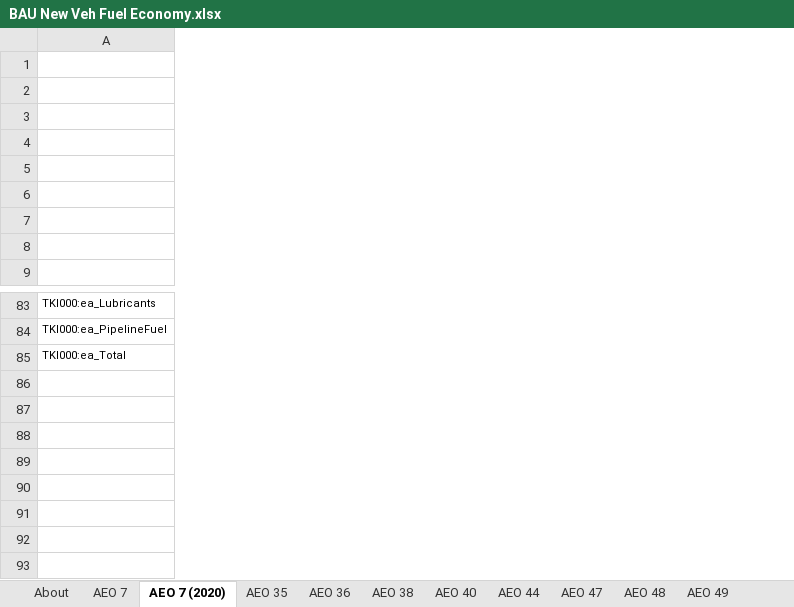
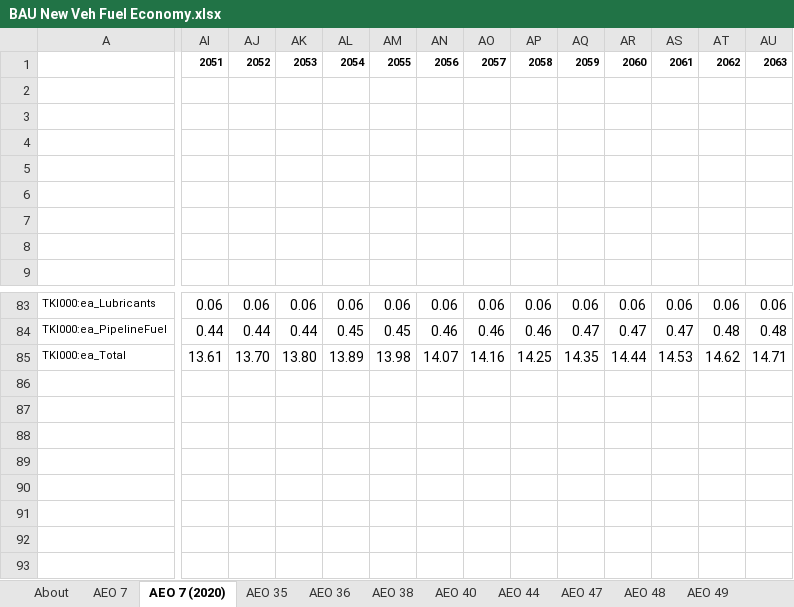
Before and after one commit to climatepolicylab/eps-brazil-cpl, an Excel workbook: InputData/trans/BNVFE/BAU New Veh Fuel Economy.xlsx, sheet AEO 7 (2020), drawn as a sheet; only a part is shown, gaps mark what is left out; values as stored, in another font and other column widths than the file's, no borders; the diff covers the shown part only; the diff names each change by its address in the sheet, - before the commit and + after, or states it on an @@ line.

```diff
--- a/InputData/trans/BNVFE/BAU New Veh Fuel Economy.xlsx (sheet AEO 7 (2020))
+++ b/InputData/trans/BNVFE/BAU New Veh Fuel Economy.xlsx (sheet AEO 7 (2020))
+column AI, row 1: 2051; rows 83-85: 0.06 | 0.44 | 13.61
+column AJ, row 1: 2052; rows 83-85: 0.06 | 0.44 | 13.70
+column AK, row 1: 2053; rows 83-85: 0.06 | 0.44 | 13.80
+column AL, row 1: 2054; rows 83-85: 0.06 | 0.45 | 13.89
+column AM, row 1: 2055; rows 83-85: 0.06 | 0.45 | 13.98
+column AN, row 1: 2056; rows 83-85: 0.06 | 0.46 | 14.07
+column AO, row 1: 2057; rows 83-85: 0.06 | 0.46 | 14.16
+column AP, row 1: 2058; rows 83-85: 0.06 | 0.46 | 14.25
+column AQ, row 1: 2059; rows 83-85: 0.06 | 0.47 | 14.35
+column AR, row 1: 2060; rows 83-85: 0.06 | 0.47 | 14.44
+column AS, row 1: 2061; rows 83-85: 0.06 | 0.47 | 14.53
+column AT, row 1: 2062; rows 83-85: 0.06 | 0.48 | 14.62
+column AU, row 1: 2063; rows 83-85: 0.06 | 0.48 | 14.71
```
Also changed, not shown: 8 added columns and merged cells elsewhere in this sheet, sheet AEO 40, sheet AEO 36, sheet AEO 35, sheet AEO 38, sheet AEO 7, formulas that keep their value, InputData/trans/AVLo/Avg Vehicle Loading.xlsx, InputData/trans/BBSoEVP/BBSoEVP BAU Battery Share of Electric Vehicle Price.xlsx, 6 other files.
